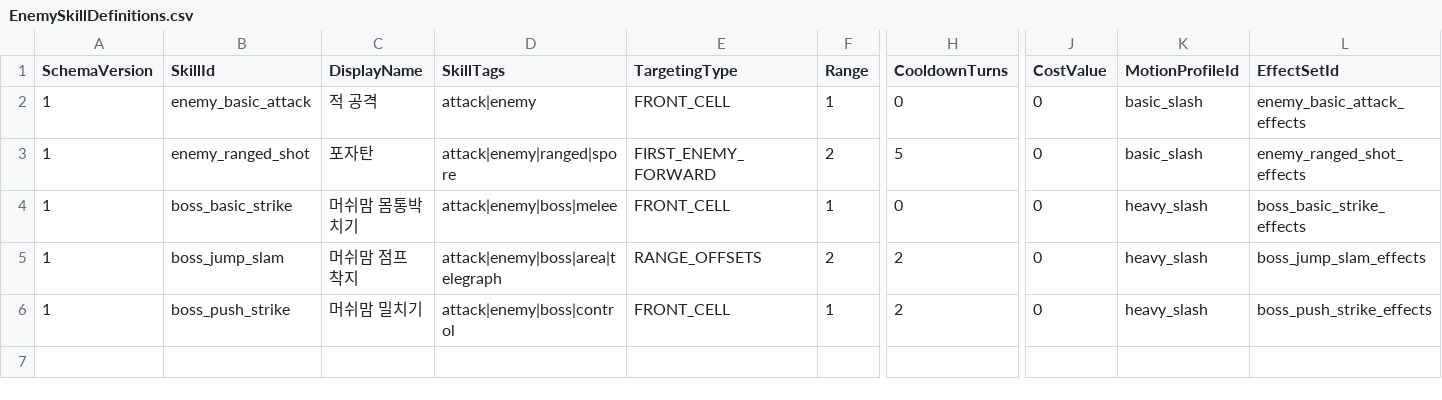
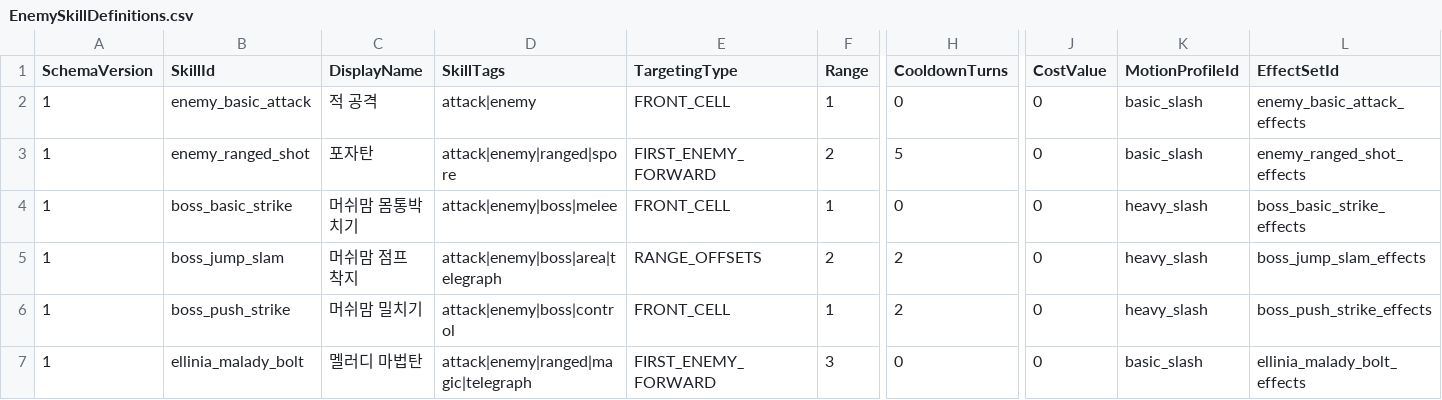
Before and after one commit to MagunMadown/MapleTactics, a CSV file: RootDesk/MyDesk/03_Data/EnemySkillDefinitions.csv, drawn as a sheet; only a part is shown, gaps mark what is left out; rows hold the shown columns only; the diff names each change by its address in the sheet, - before the commit and + after, or states it on an @@ line.

```diff
--- a/RootDesk/MyDesk/03_Data/EnemySkillDefinitions.csv
+++ b/RootDesk/MyDesk/03_Data/EnemySkillDefinitions.csv
+row 7: 1 | ellinia_malady_bolt | 멜러디 마법탄 | attack|enemy|ranged|magic|telegraph | FIRST_ENEMY_FORWARD | 3 | 0 | 0 | basic_slash | ellinia_malady_bolt_effects
```
Also changed, not shown: RootDesk/MyDesk/03_Data/EnemyDefinitions.csv, RootDesk/MyDesk/03_Data/EnemyPatternSteps.csv, 17 other files.
